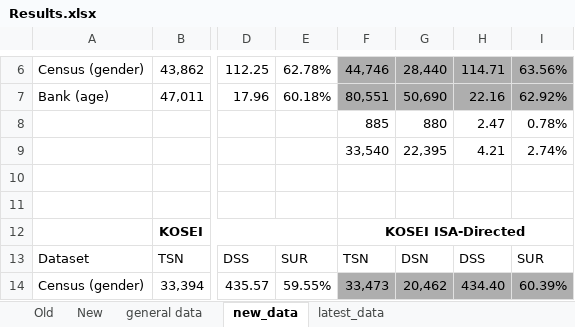
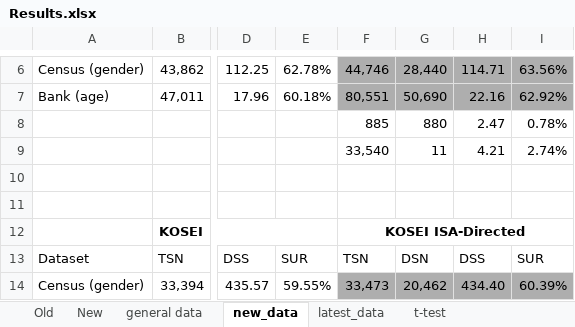
Before and after one commit to timjordanRe/Honours-Final, an Excel workbook: Results.xlsx, sheet new_data, drawn as a sheet; only a part is shown, gaps mark what is left out; values as stored, in another font and other column widths than the file's, no borders; the diff names each change by its address in the sheet, - before the commit and + after, or states it on an @@ line.

```diff
--- a/Results.xlsx (sheet new_data)
+++ b/Results.xlsx (sheet new_data)
-G9: 22,395
+G9: 11
```
Also changed, not shown: sheet latest_data, sheet t-test, sheet Sheet1, other sheet tabs, 12 other files.
